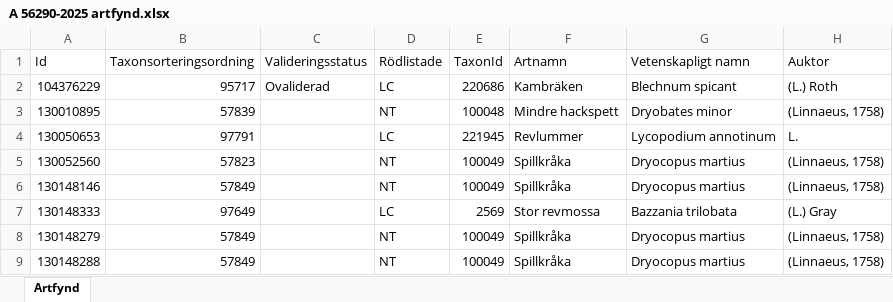
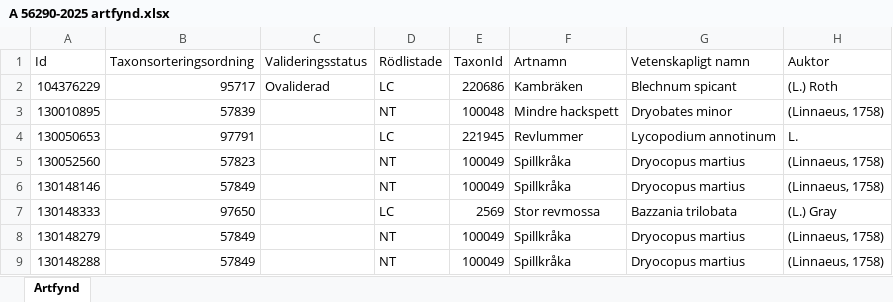
Before and after one commit to klasma/Logging_1419, an Excel workbook: artfynd/A 56290-2025 artfynd.xlsx, sheet Artfynd, drawn as a sheet; only a part is shown; values as stored, in another font and other column widths than the file's, no borders; the diff names each change by its address in the sheet, - before the commit and + after, or states it on an @@ line.

```diff
--- a/artfynd/A 56290-2025 artfynd.xlsx (sheet Artfynd)
+++ b/artfynd/A 56290-2025 artfynd.xlsx (sheet Artfynd)
-B7 (Taxonsorteringsordning): 97649
+B7 (Taxonsorteringsordning): 97650
```
Also changed, not shown: artfynd/A 11240-2026 artfynd.xlsx, artfynd/A 11250-2026 artfynd.xlsx, 26 other files.
